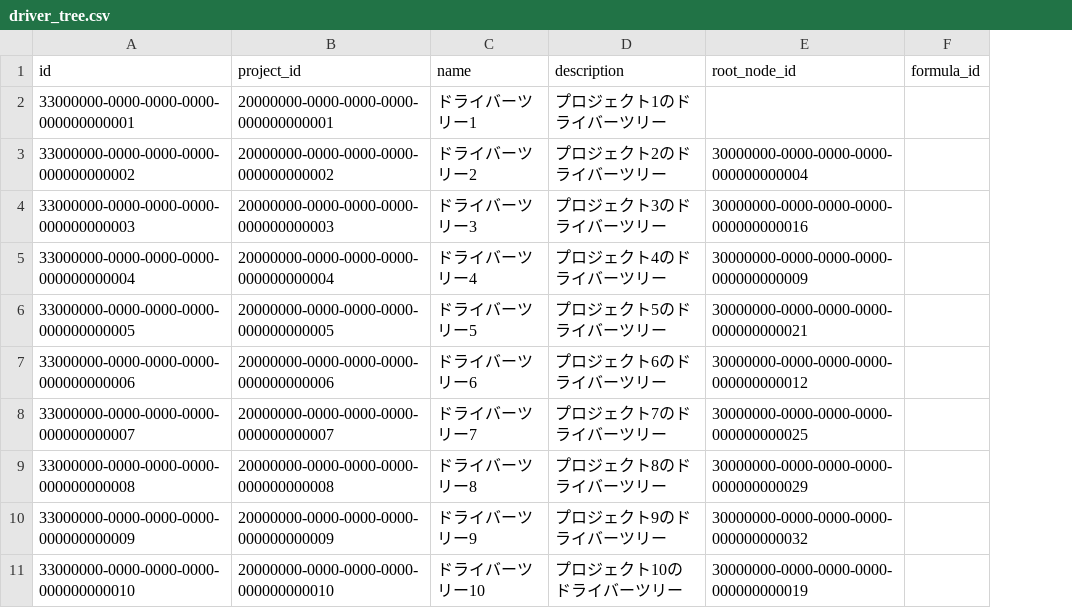
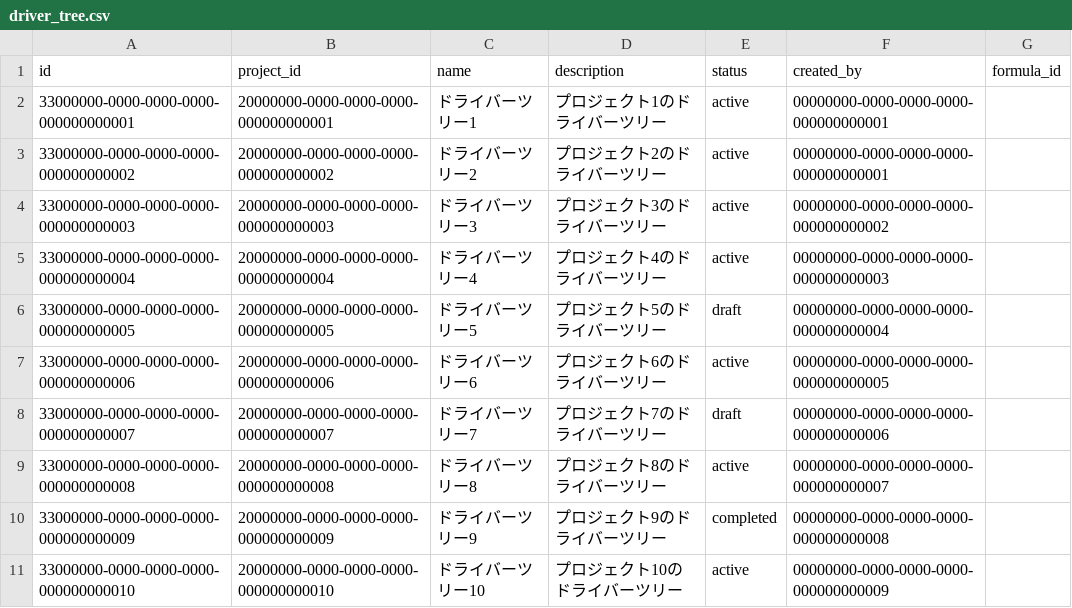
Before and after one commit to nomura-koshiro/genai-app-docs, a CSV file: src/app/seeds/data/transaction/driver_tree.csv, drawn as a sheet; removed rows and columns are numbered as before the commit, all else as after; the diff names each change by its address in the sheet, - before the commit and + after, or states it on an @@ line.

```diff
--- a/src/app/seeds/data/transaction/driver_tree.csv
+++ b/src/app/seeds/data/transaction/driver_tree.csv
-column E (root_node_id), rows 3-11: 30000000-0000-0000-0000-000000000004 | 30000000-0000-0000-0000-000000000016 | 30000000-0000-0000-0000-000000000009 | 30000000-0000-0000-0000-000000000021 | 30000000-0000-0000-0000-000000000012 | 30000000-0000-0000-0000-000000000025 | 30000000-0000-0000-0000-000000000029 | 30000000-0000-0000-0000-000000000032 | 30000000-0000-0000-0000-000000000019
+column E (status), rows 2-11: active | active | active | active | draft | active | draft | active | completed | active
+column F (created_by), rows 2-11: 00000000-0000-0000-0000-000000000001 | 00000000-0000-0000-0000-000000000001 | 00000000-0000-0000-0000-000000000002 | 00000000-0000-0000-0000-000000000003 | 00000000-0000-0000-0000-000000000004 | 00000000-0000-0000-0000-000000000005 | 00000000-0000-0000-0000-000000000006 | 00000000-0000-0000-0000-000000000007 | 00000000-0000-0000-0000-000000000008 | 00000000-0000-0000-0000-000000000009
```
Also changed, not shown: src/app/seeds/data/transaction/analysis_session.csv, 1 other file.
